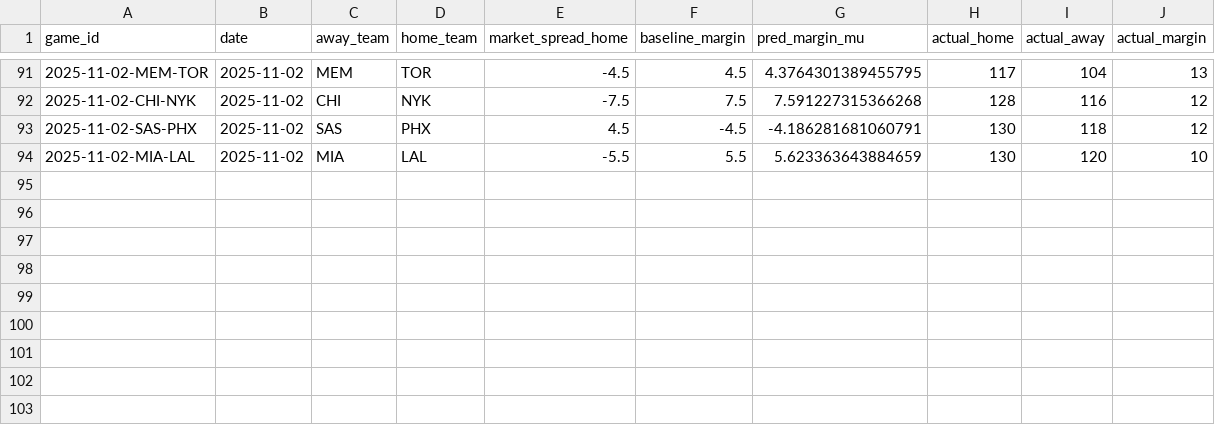
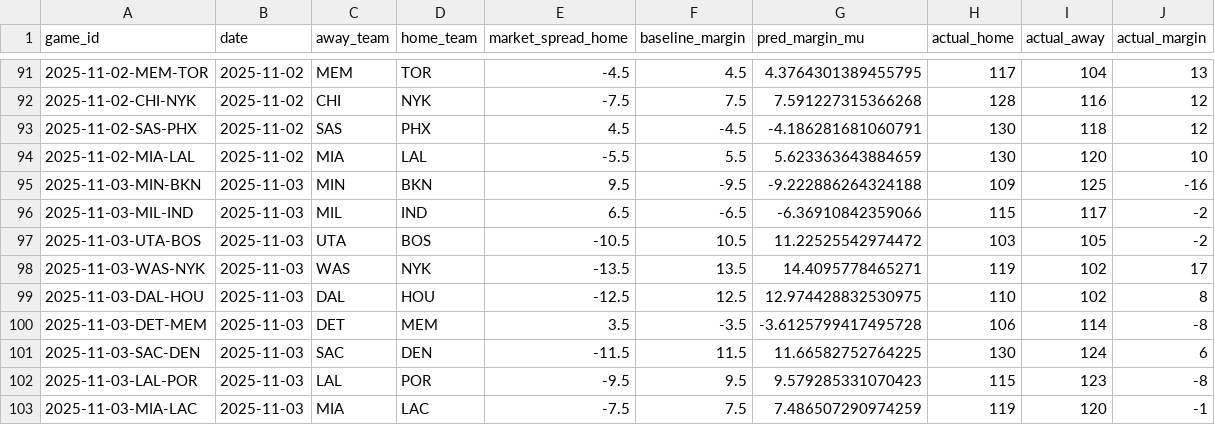
Before and after one commit to mike-ganz/nba_predictions, a CSV file: predictions/current_season_xgboost_2025_2026_predictions.csv, drawn as a sheet; only a part is shown, gaps mark what is left out.

```diff
--- a/predictions/current_season_xgboost_2025_2026_predictions.csv
+++ b/predictions/current_season_xgboost_2025_2026_predictions.csv
@@ -94 +94,10 @@ game_id,date,away_team,home_team,market_spread_home,baseline_margin,pred_margin_
 2025-11-02-MIA-LAL,2025-11-02,MIA,LAL,-5.5,5.5,5.623363643884659,130,120,10
+2025-11-03-MIN-BKN,2025-11-03,MIN,BKN,9.5,-9.5,-9.222886264324188,109,125,-16
+2025-11-03-MIL-IND,2025-11-03,MIL,IND,6.5,-6.5,-6.36910842359066,115,117,-2
+2025-11-03-UTA-BOS,2025-11-03,UTA,BOS,-10.5,10.5,11.22525542974472,103,105,-2
+2025-11-03-WAS-NYK,2025-11-03,WAS,NYK,-13.5,13.5,14.4095778465271,119,102,17
+2025-11-03-DAL-HOU,2025-11-03,DAL,HOU,-12.5,12.5,12.974428832530975,110,102,8
+2025-11-03-DET-MEM,2025-11-03,DET,MEM,3.5,-3.5,-3.6125799417495728,106,114,-8
+2025-11-03-SAC-DEN,2025-11-03,SAC,DEN,-11.5,11.5,11.66582752764225,130,124,6
+2025-11-03-LAL-POR,2025-11-03,LAL,POR,-9.5,9.5,9.579285331070423,115,123,-8
+2025-11-03-MIA-LAC,2025-11-03,MIA,LAC,-7.5,7.5,7.486507290974259,119,120,-1
```
Also changed, not shown: predictions/current_season_2025_2026_predictions.csv, predictions/predictions_2025-11-03.csv, 22 other files.
